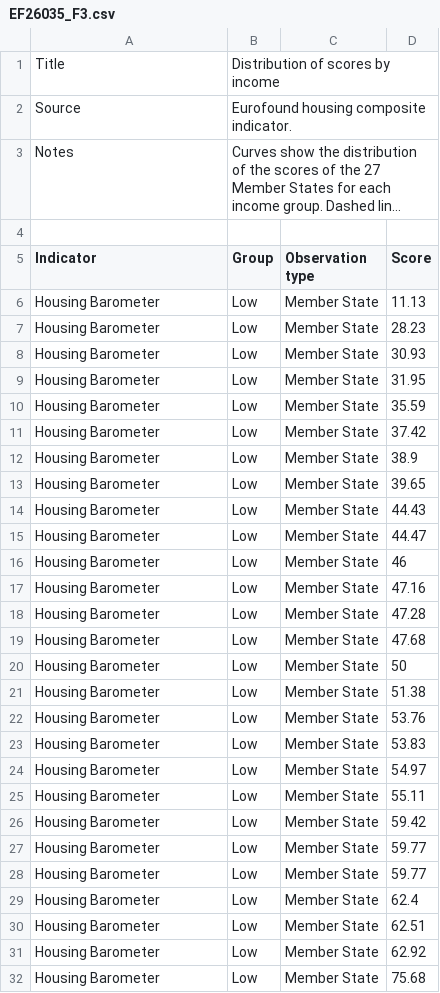
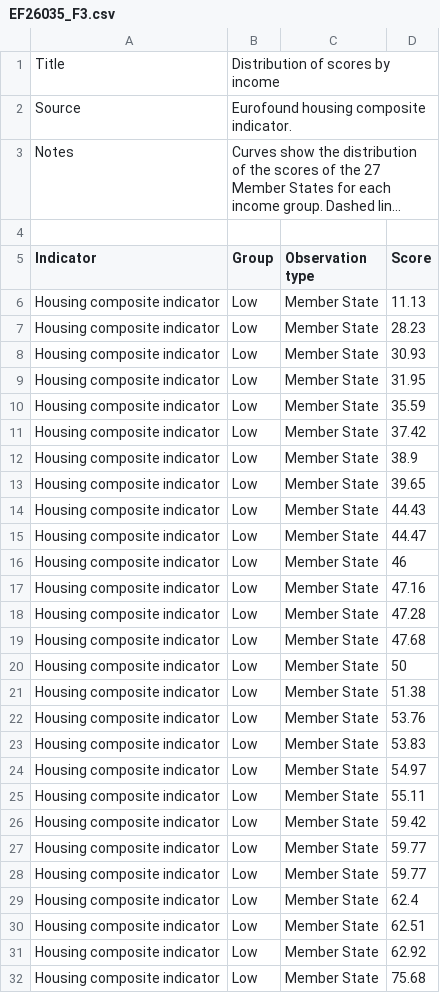
Before and after one commit to eurofound/static, a CSV file: reports/EF26035/EF26035_F3.csv, drawn as a sheet; only a part is shown; long unchanged cells end in …; the diff covers the shown part only; the diff names each change by its address in the sheet, - before the commit and + after, or states it on an @@ line.

Commit message:
Clarify EF26035 Figure 2 EU27 average legend and rename housing composite indicator in Figures 3–4

```diff
--- a/reports/EF26035/EF26035_F3.csv
+++ b/reports/EF26035/EF26035_F3.csv
-A6:A32 (Indicator): Housing Barometer
+A6:A32 (Indicator): Housing composite indicator
```
Also changed, not shown: 57 edited cells elsewhere in this file, reports/EF26035/EF26035_F4.csv, 6 other files.
